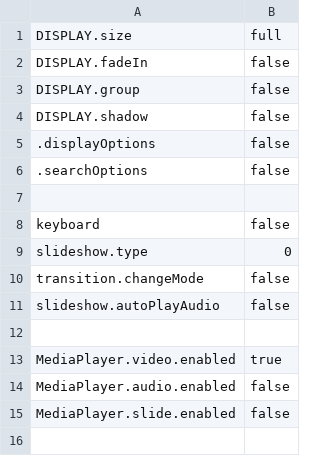
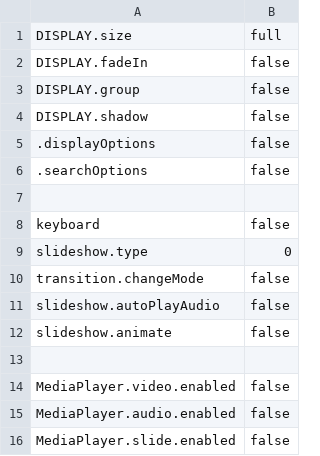
Before and after one commit to araynaud/.mt, a CSV file: config/.config.opera.csv, drawn as a sheet.

Commit message:
Slideshow animate zoom + rotate

```diff
--- a/config/.config.opera.csv
+++ b/config/.config.opera.csv
@@ -11,4 +11,5 @@ transition.changeMode;false
 slideshow.autoPlayAudio;false
+slideshow.animate;false
 
-MediaPlayer.video.enabled;true
+MediaPlayer.video.enabled;false
 MediaPlayer.audio.enabled;false
```
Also changed, not shown: config/.config.csv, config/.config.mobile.csv, 3 other files.
